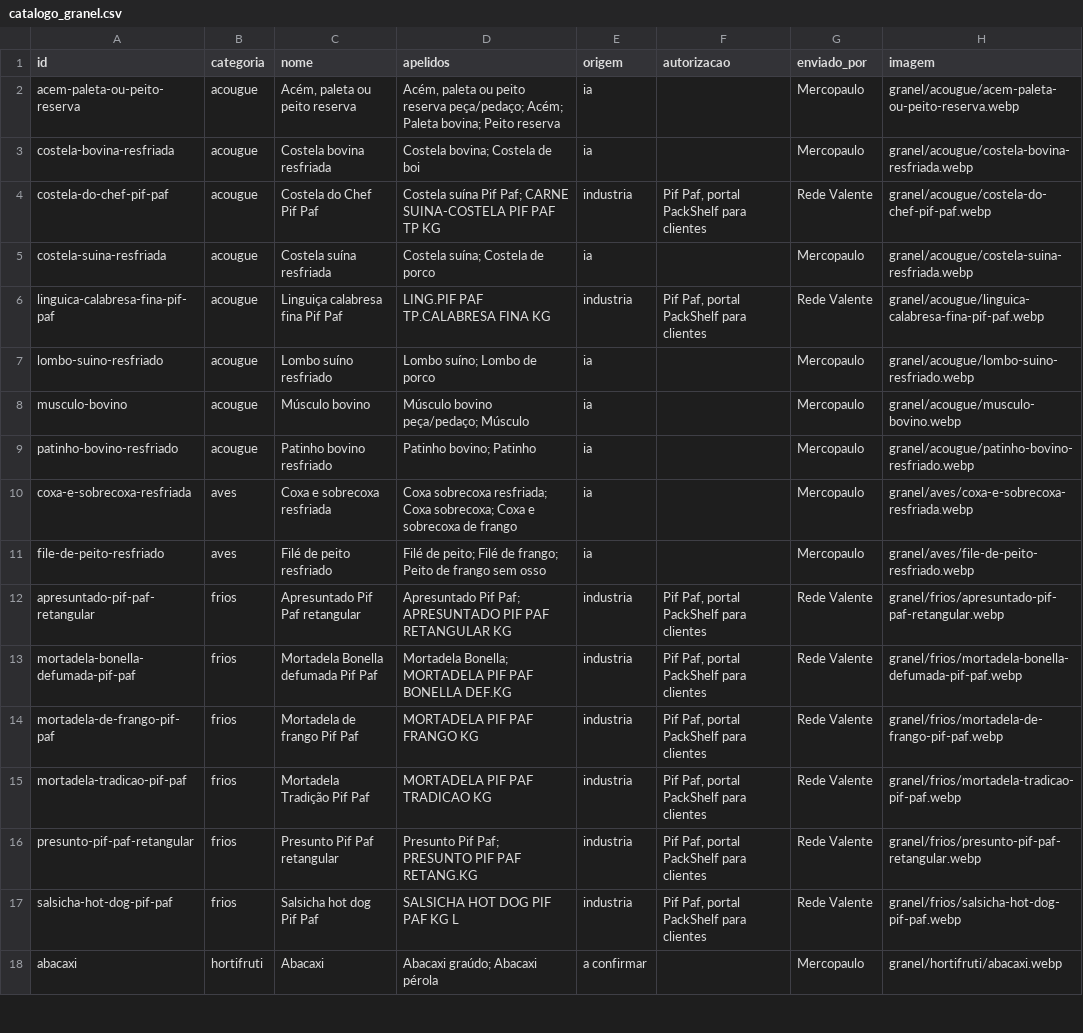
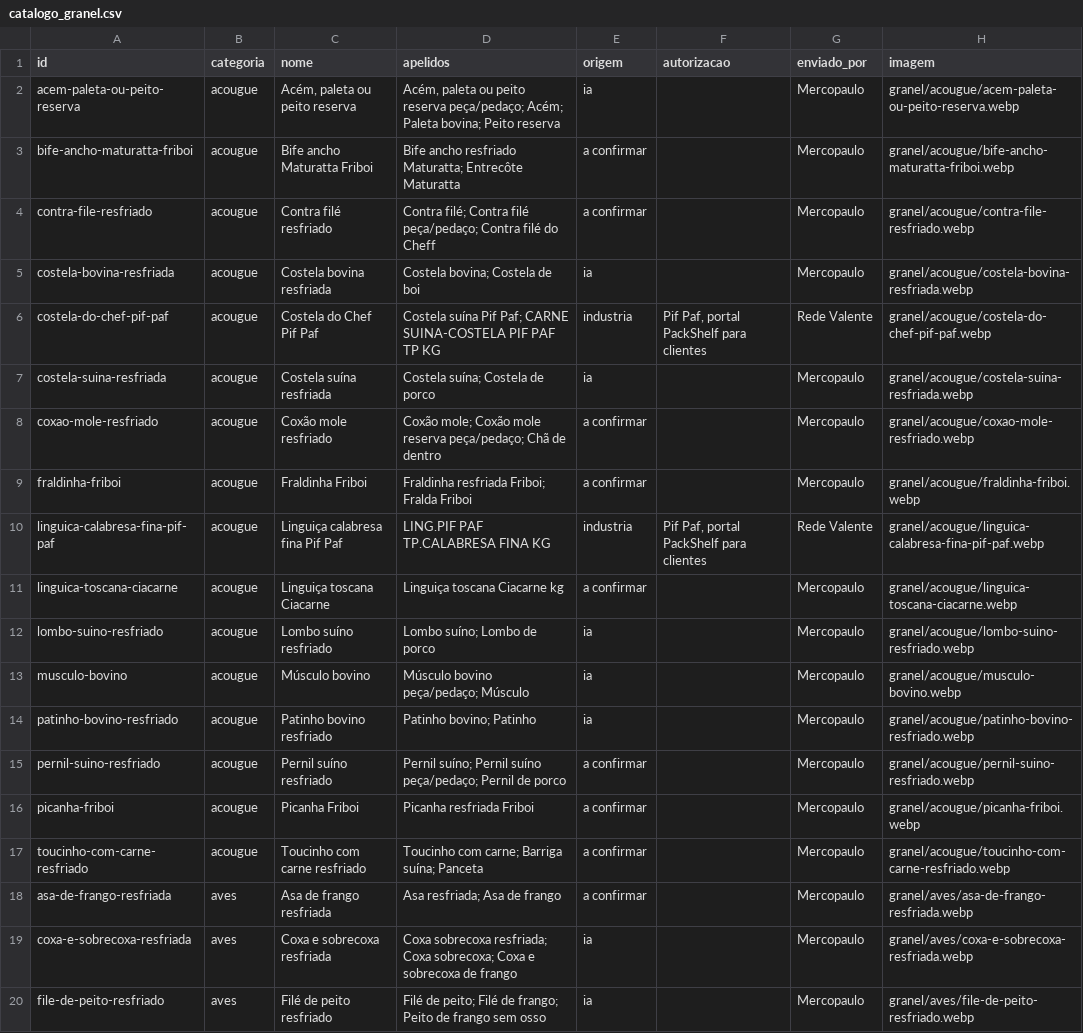
Before and after one commit to andrebitaraes-hub/acervo-encarte, a CSV file: catalogo_granel.csv, drawn as a sheet; only a part is shown; the shorter side is filled out with more unchanged rows; the diff names each change by its address in the sheet, - before the commit and + after, or states it on an @@ line.

```diff
--- a/catalogo_granel.csv
+++ b/catalogo_granel.csv
+row 3: bife-ancho-maturatta-friboi | acougue | Bife ancho Maturatta Friboi | Bife ancho resfriado Maturatta; Entrecôte Maturatta | a confirmar |  | Mercopaulo | granel/acougue/bife-ancho-maturatta-friboi.webp
+row 4: contra-file-resfriado | acougue | Contra filé resfriado | Contra filé; Contra filé peça/pedaço; Contra filé do Cheff | a confirmar |  | Mercopaulo | granel/acougue/contra-file-resfriado.webp
+row 8: coxao-mole-resfriado | acougue | Coxão mole resfriado | Coxão mole; Coxão mole reserva peça/pedaço; Chã de dentro | a confirmar |  | Mercopaulo | granel/acougue/coxao-mole-resfriado.webp
+row 9: fraldinha-friboi | acougue | Fraldinha Friboi | Fraldinha resfriada Friboi; Fralda Friboi | a confirmar |  | Mercopaulo | granel/acougue/fraldinha-friboi.webp
+row 11: linguica-toscana-ciacarne | acougue | Linguiça toscana Ciacarne | Linguiça toscana Ciacarne kg | a confirmar |  | Mercopaulo | granel/acougue/linguica-toscana-ciacarne.webp
+row 15: pernil-suino-resfriado | acougue | Pernil suíno resfriado | Pernil suíno; Pernil suíno peça/pedaço; Pernil de porco | a confirmar |  | Mercopaulo | granel/acougue/pernil-suino-resfriado.webp
+row 16: picanha-friboi | acougue | Picanha Friboi | Picanha resfriada Friboi | a confirmar |  | Mercopaulo | granel/acougue/picanha-friboi.webp
+row 17: toucinho-com-carne-resfriado | acougue | Toucinho com carne resfriado | Toucinho com carne; Barriga suína; Panceta | a confirmar |  | Mercopaulo | granel/acougue/toucinho-com-carne-resfriado.webp
+row 18: asa-de-frango-resfriada | aves | Asa de frango resfriada | Asa resfriada; Asa de frango | a confirmar |  | Mercopaulo | granel/aves/asa-de-frango-resfriada.webp
```
